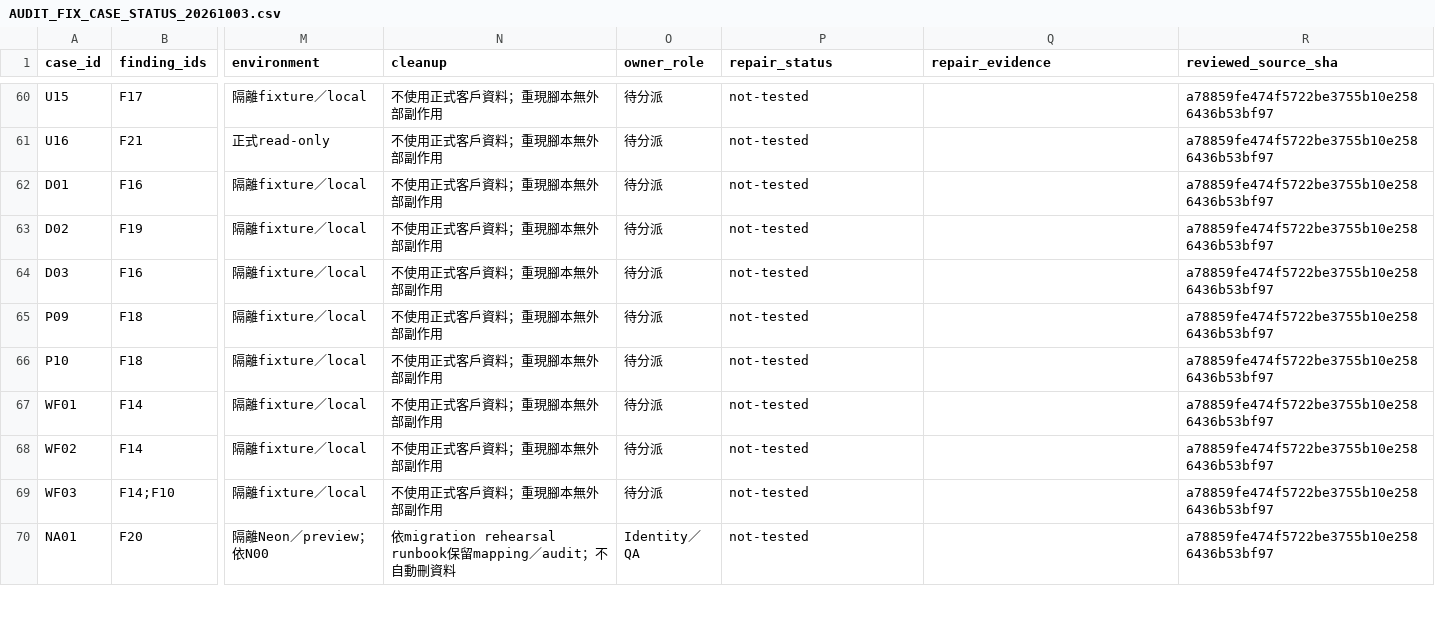
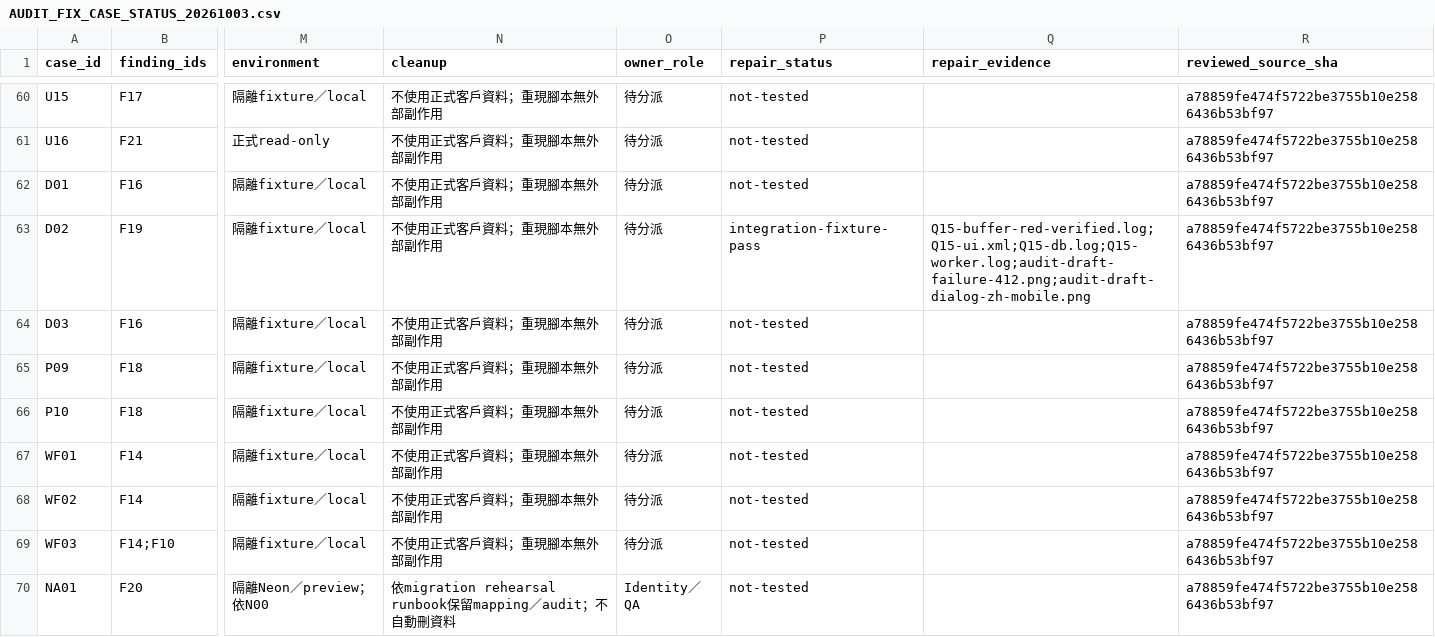
Before and after one commit to YNWAforever/BuyerOS, a CSV file: docs/buyeros/remaining/AUDIT_FIX_CASE_STATUS_20261003.csv, drawn as a sheet; only a part is shown, gaps mark what is left out; the diff names each change by its address in the sheet, - before the commit and + after, or states it on an @@ line.

Commit message:
fix(Q15): guard dirty draft refresh and materialization

```diff
--- a/docs/buyeros/remaining/AUDIT_FIX_CASE_STATUS_20261003.csv
+++ b/docs/buyeros/remaining/AUDIT_FIX_CASE_STATUS_20261003.csv
-P63 (repair_status): not-tested
+P63 (repair_status): integration-fixture-pass
-Q63 (repair_evidence): (empty)
+Q63 (repair_evidence): Q15-buffer-red-verified.log;Q15-ui.xml;Q15-db.log;Q15-worker.log;audit-draft-failure-412.png;audit-draft-dialog-zh-mobile.png
```
Also changed, not shown: 22 other files.
